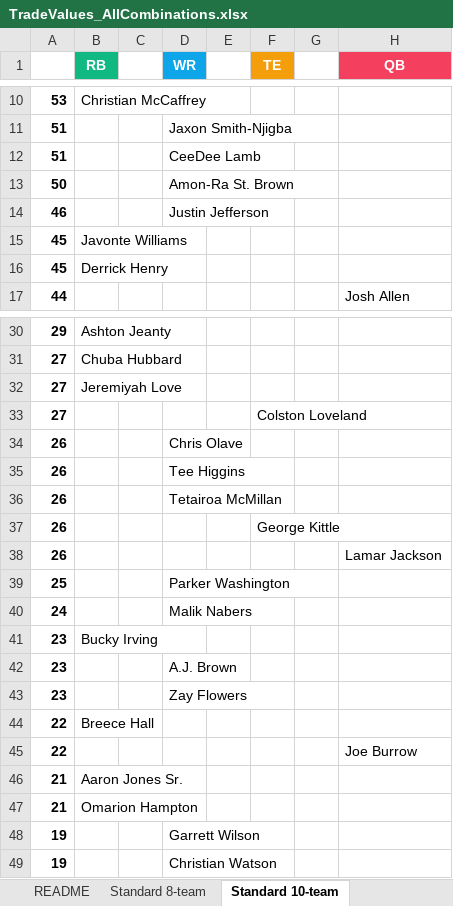
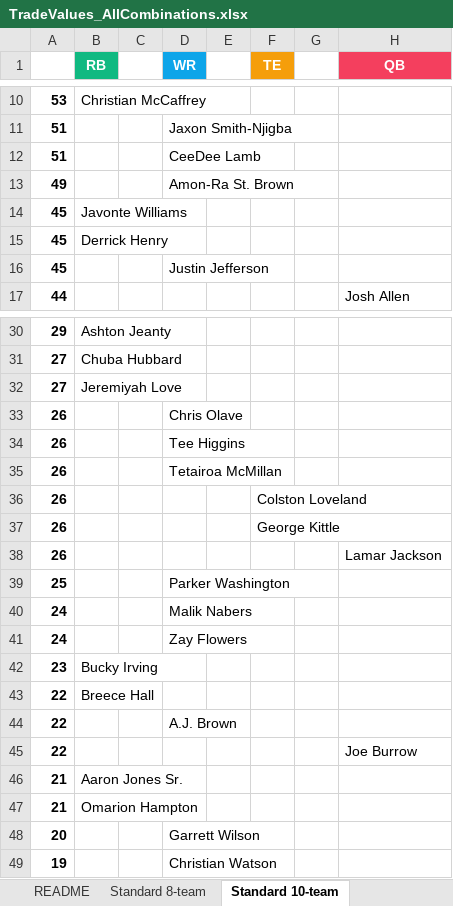
Before and after one commit to seoularpro/OddsVis, an Excel workbook: TradeValueSheets/TradeValues_AllCombinations.xlsx, sheet Standard 10-team, drawn as a sheet; only a part is shown, gaps mark what is left out; values as stored, in another font and other column widths than the file's, no borders; removed rows and columns are numbered as before the commit, all else as after; the diff covers the shown part only; the diff names each change by its address in the sheet, - before the commit and + after, or states it on an @@ line.

```diff
--- a/TradeValueSheets/TradeValues_AllCombinations.xlsx (sheet Standard 10-team)
+++ b/TradeValueSheets/TradeValues_AllCombinations.xlsx (sheet Standard 10-team)
-A13: 50
+A13: 49
-row 14: 46 |  |  | Justin Jefferson
+row 16: 45 |  |  | Justin Jefferson
-row 33: 27 |  |  |  |  | Colston Loveland
+row 36: 26 |  |  |  |  | Colston Loveland
+row 41: 24 |  |  | Zay Flowers
-row 42: 23 |  |  | A.J. Brown
-row 43: 23 |  |  | Zay Flowers
+row 44: 22 |  |  | A.J. Brown
-A48: 19
+A48: 20
```
Also changed, not shown: 5 added rows, 5 removed rows and 1 edited cell elsewhere in this sheet, sheet Standard 12-team, sheet Standard 8-team, sheet Half PPR 8-team, sheet Half PPR 10-team, sheet Half PPR 12-team, sheet Full PPR 10-team, 2 more sheets, TradeValueSheets/TradeValues_FullPPR_10team.xlsx, TradeValueSheets/TradeValues_FullPPR_8team.xlsx, 18 other files.
